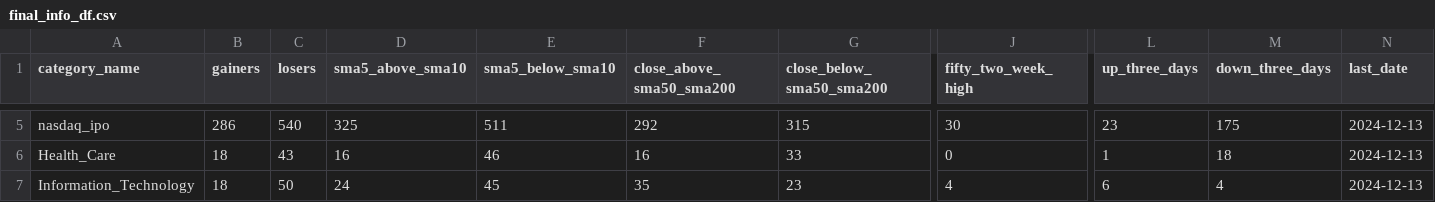
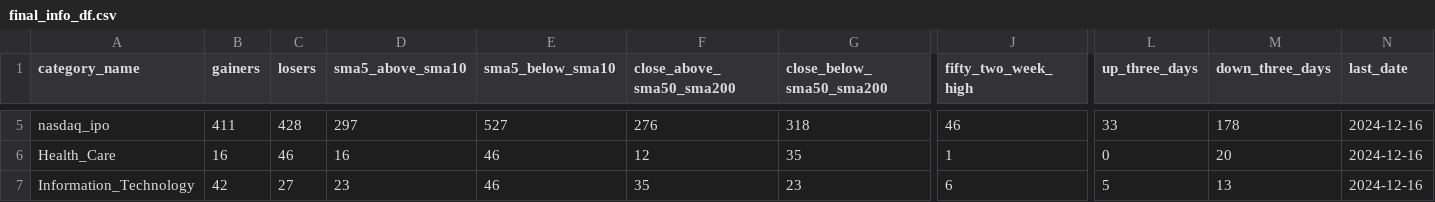
Before and after one commit to bhattathakur/snpdaily, a CSV file: final_info_df.csv, drawn as a sheet; only a part is shown, gaps mark what is left out; the diff covers the shown part only; the diff names each change by its address in the sheet, - before the commit and + after, or states it on an @@ line.

```diff
--- a/final_info_df.csv
+++ b/final_info_df.csv
-B5 (gainers): 286
+B5 (gainers): 411
-C5 (losers): 540
+C5 (losers): 428
-D5 (sma5_above_sma10): 325
+D5 (sma5_above_sma10): 297
-E5 (sma5_below_sma10): 511
+E5 (sma5_below_sma10): 527
-F5 (close_above_sma50_sma200): 292
+F5 (close_above_sma50_sma200): 276
-G5 (close_below_sma50_sma200): 315
+G5 (close_below_sma50_sma200): 318
-J5 (fifty_two_week_high): 30
+J5 (fifty_two_week_high): 46
-L5 (up_three_days): 23
+L5 (up_three_days): 33
-M5 (down_three_days): 175
+M5 (down_three_days): 178
-N5:N7 (last_date): 2024-12-13
+N5:N7 (last_date): 2024-12-16
-B6 (gainers): 18
+B6 (gainers): 16
-C6 (losers): 43
+C6 (losers): 46
-F6 (close_above_sma50_sma200): 16
+F6 (close_above_sma50_sma200): 12
-G6 (close_below_sma50_sma200): 33
+G6 (close_below_sma50_sma200): 35
-J6 (fifty_two_week_high): 0
+J6 (fifty_two_week_high): 1
-L6 (up_three_days): 1
+L6 (up_three_days): 0
-M6 (down_three_days): 18
+M6 (down_three_days): 20
-B7 (gainers): 18
+B7 (gainers): 42
-C7 (losers): 50
+C7 (losers): 27
-D7 (sma5_above_sma10): 24
+D7 (sma5_above_sma10): 23
-E7 (sma5_below_sma10): 45
+E7 (sma5_below_sma10): 46
-J7 (fifty_two_week_high): 4
+J7 (fifty_two_week_high): 6
-L7 (up_three_days): 6
+L7 (up_three_days): 5
-M7 (down_three_days): 4
+M7 (down_three_days): 13
```
Also changed, not shown: 123 edited cells elsewhere in this file, df_combined.csv, df_dow.csv, 3 other files.
